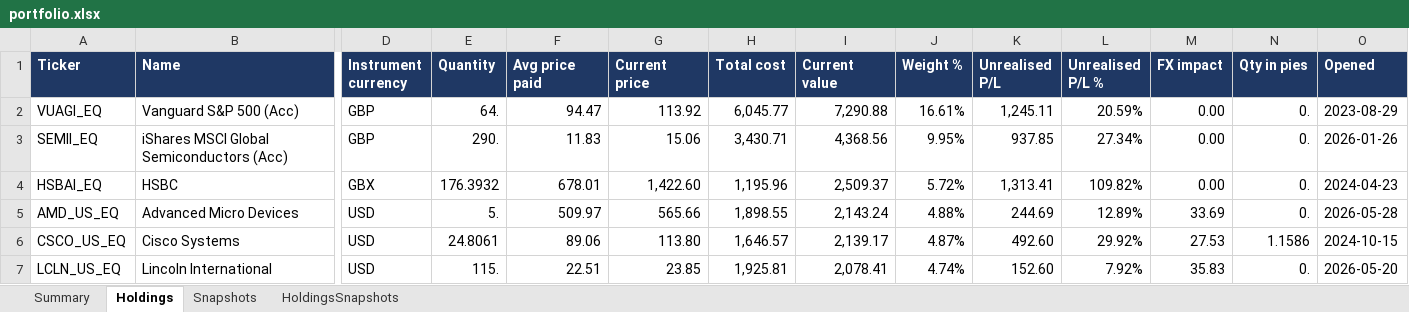
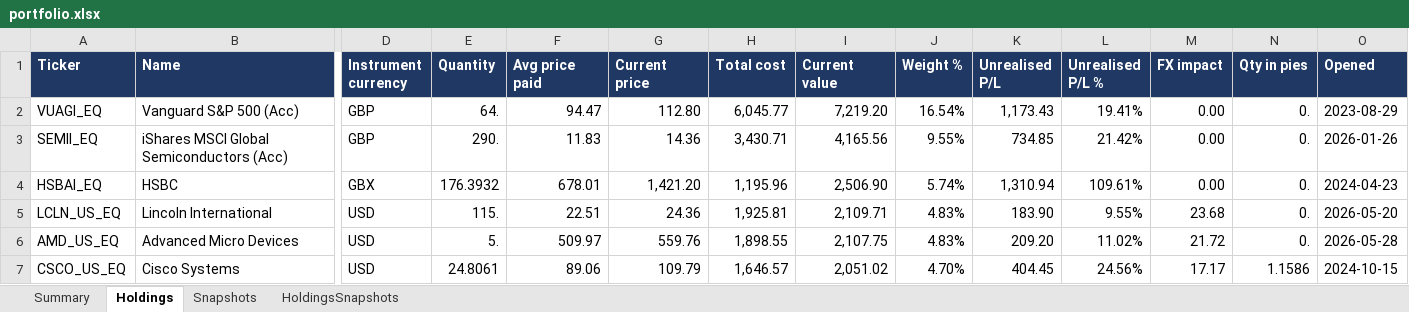
Before and after one commit to hivan04/portfolio-manager, an Excel workbook: portfolio.xlsx, sheet Holdings, drawn as a sheet; only a part is shown, gaps mark what is left out; values as stored, in another font and other column widths than the file's, no borders; removed rows and columns are numbered as before the commit, all else as after; rows hold the shown columns only; the diff covers the shown part only; the diff names each change by its address in the sheet, - before the commit and + after, or states it on an @@ line.

```diff
--- a/portfolio.xlsx (sheet Holdings)
+++ b/portfolio.xlsx (sheet Holdings)
-G2 (Current price): 113.92
+G2 (Current price): 112.80
-I2 (Current value): 7,290.88
+I2 (Current value): 7,219.20
-J2 (Weight %): 16.61%
+J2 (Weight %): 16.54%
-K2 (Unrealised P/L): 1,245.11
+K2 (Unrealised P/L): 1,173.43
-L2 (Unrealised P/L %): 20.59%
+L2 (Unrealised P/L %): 19.41%
-G3 (Current price): 15.06
+G3 (Current price): 14.36
-I3 (Current value): 4,368.56
+I3 (Current value): 4,165.56
-J3 (Weight %): 9.95%
+J3 (Weight %): 9.55%
-K3 (Unrealised P/L): 937.85
+K3 (Unrealised P/L): 734.85
-L3 (Unrealised P/L %): 27.34%
+L3 (Unrealised P/L %): 21.42%
-G4 (Current price): 1,422.60
+G4 (Current price): 1,421.20
-I4 (Current value): 2,509.37
+I4 (Current value): 2,506.90
-J4 (Weight %): 5.72%
+J4 (Weight %): 5.74%
-K4 (Unrealised P/L): 1,313.41
+K4 (Unrealised P/L): 1,310.94
-L4 (Unrealised P/L %): 109.82%
+L4 (Unrealised P/L %): 109.61%
+row 5: LCLN_US_EQ | Lincoln International | USD | 115. | 22.51 | 24.36 | 1,925.81 | 2,109.71 | 4.83% | 183.90 | 9.55% | 23.68 | 0. | 2026-05-20
-G6 (Current price): 565.66
+G6 (Current price): 559.76
-I6 (Current value): 2,143.24
+I6 (Current value): 2,107.75
-J6 (Weight %): 4.88%
+J6 (Weight %): 4.83%
-K6 (Unrealised P/L): 244.69
+K6 (Unrealised P/L): 209.20
-L6 (Unrealised P/L %): 12.89%
+L6 (Unrealised P/L %): 11.02%
-M6 (FX impact): 33.69
+M6 (FX impact): 21.72
-G7 (Current price): 113.80
+G7 (Current price): 109.79
-I7 (Current value): 2,139.17
+I7 (Current value): 2,051.02
-J7 (Weight %): 4.87%
+J7 (Weight %): 4.70%
-K7 (Unrealised P/L): 492.60
+K7 (Unrealised P/L): 404.45
-L7 (Unrealised P/L %): 29.92%
+L7 (Unrealised P/L %): 24.56%
-M7 (FX impact): 27.53
+M7 (FX impact): 17.17
-row 7: LCLN_US_EQ | Lincoln International | USD | 115. | 22.51 | 23.85 | 1,925.81 | 2,078.41 | 4.74% | 152.60 | 7.92% | 35.83 | 0. | 2026-05-20
```
Also changed, not shown: 19 added rows, 19 removed rows and 258 edited cells elsewhere in this sheet, sheet HoldingsSnapshots, sheet Snapshots, sheet Summary, 2 other files.
